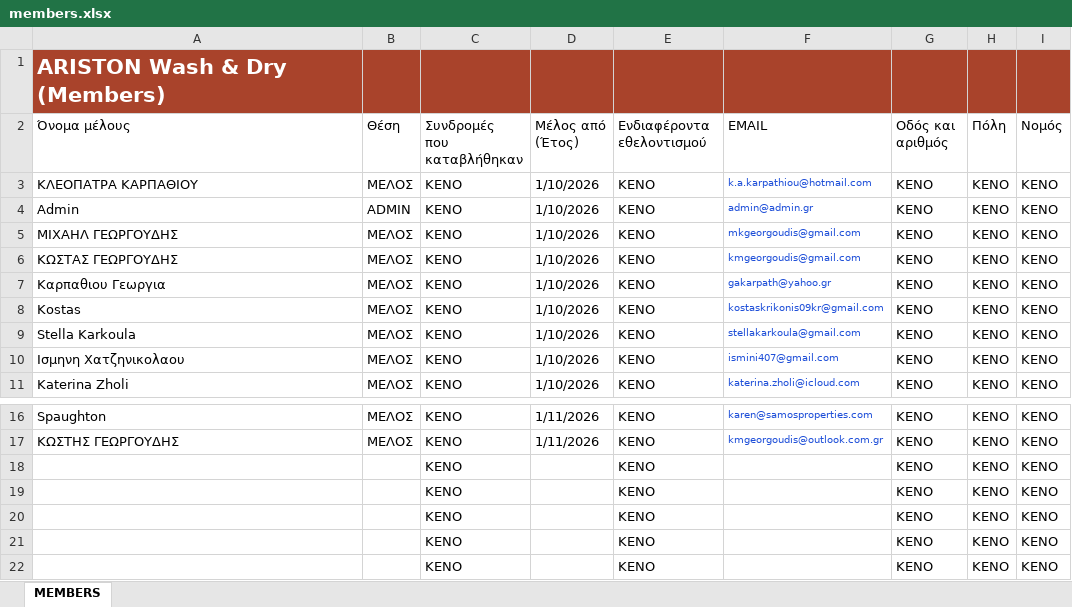
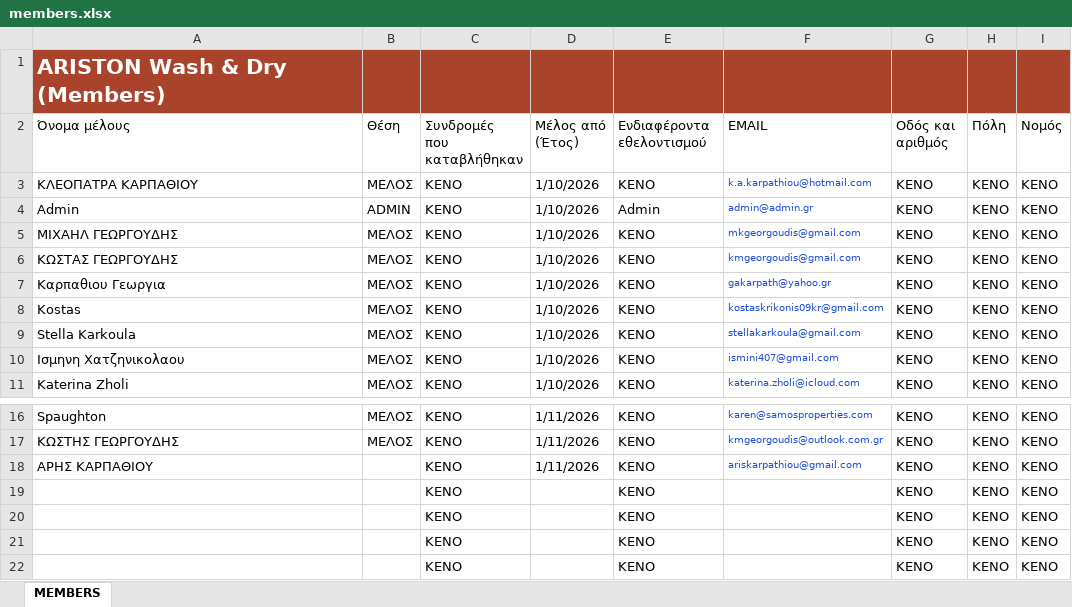
Before and after one commit to kmgeorgoudis-pixel/ariston-wash-dry, an Excel workbook: members.xlsx, sheet MEMBERS, drawn as a sheet; only a part is shown, gaps mark what is left out; values as stored, in another font and other column widths than the file's, no borders; table styles not drawn; the diff names each change by its address in the sheet, - before the commit and + after, or states it on an @@ line.

Commit message:
Admin change

```diff
--- a/members.xlsx (sheet MEMBERS)
+++ b/members.xlsx (sheet MEMBERS)
-E4 (Ενδιαφέροντα εθελοντισμού): KENO
+E4 (Ενδιαφέροντα εθελοντισμού): Admin
-A18 (Όνομα μέλους): (empty)
+A18 (Όνομα μέλους): ΑΡΗΣ ΚΑΡΠΑΘΙΟΥ
-D18 (Μέλος από (Έτος)): (empty)
+D18 (Μέλος από (Έτος)): 1/11/2026
-F18 (EMAIL): (empty)
+F18 (EMAIL): ariskarpathiou@gmail.com
```
Also changed, not shown: 3 other files.
